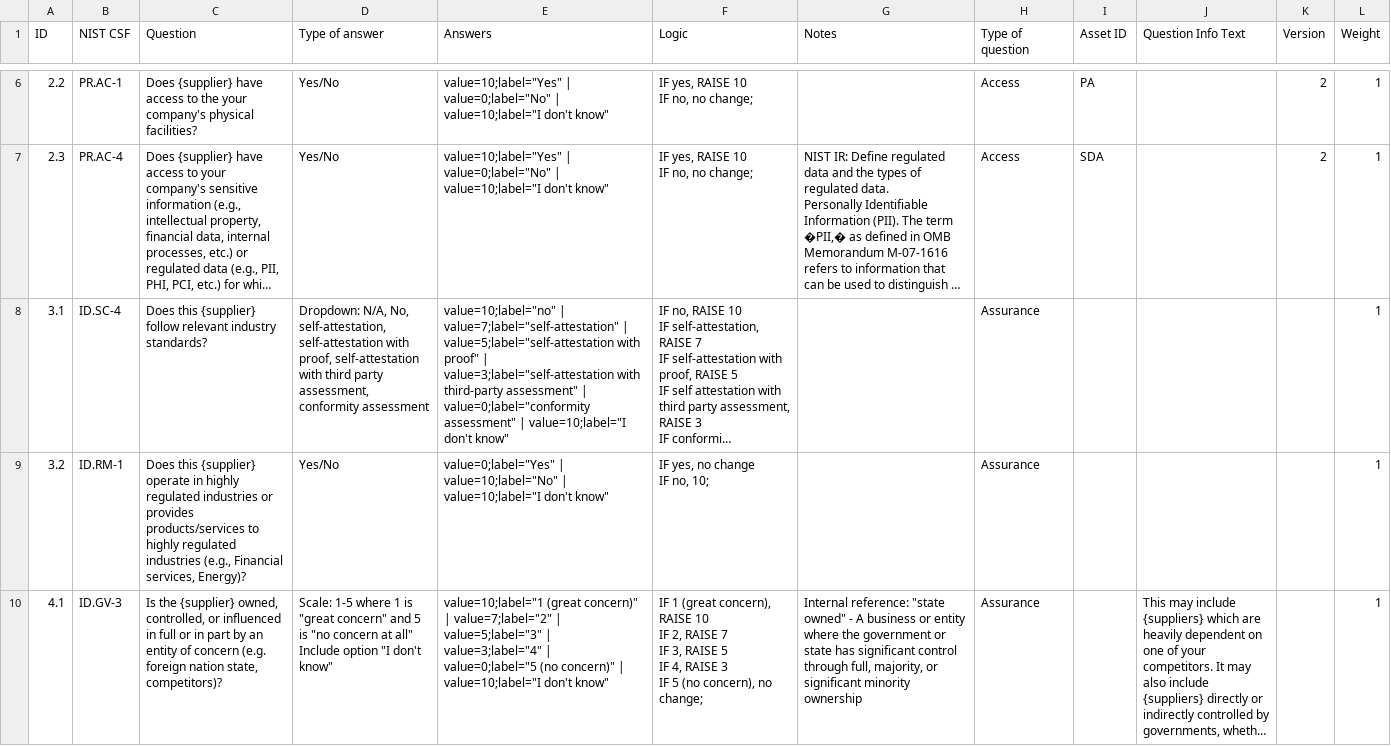
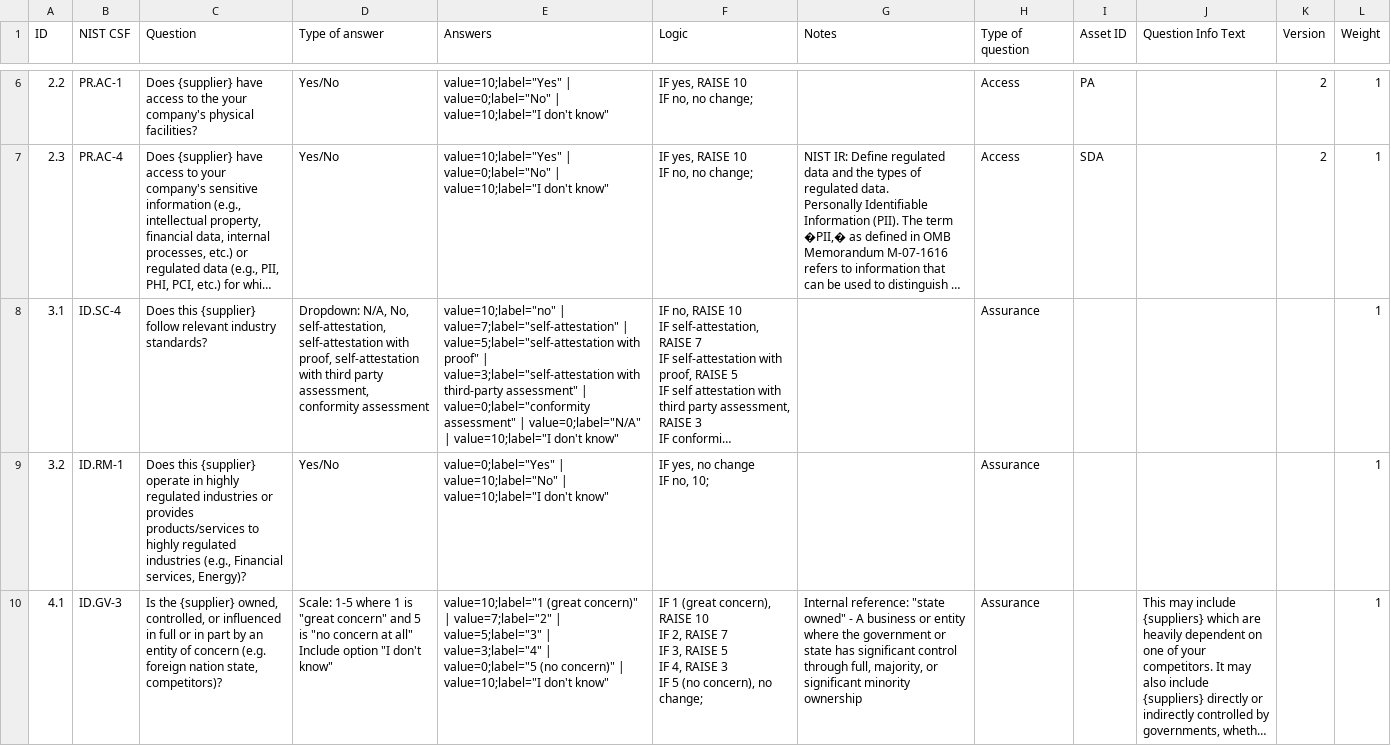
Before and after one commit to lordlight/supply-chain-interdependency-tool, a CSV file: assets/supplier-questions.csv, drawn as a sheet; only a part is shown, gaps mark what is left out; long unchanged cells end in …; the diff names each change by its address in the sheet, - before the commit and + after, or states it on an @@ line.

Commit message:
Added “N/A” option to supplier question ID.SC-4

```diff
--- a/assets/supplier-questions.csv
+++ b/assets/supplier-questions.csv
-E8 (Answers): …assessment" | value=10;label="I don't…
+E8 (Answers): …assessment" | value=0;label="N/A" | value=10;label="I don't…
```
